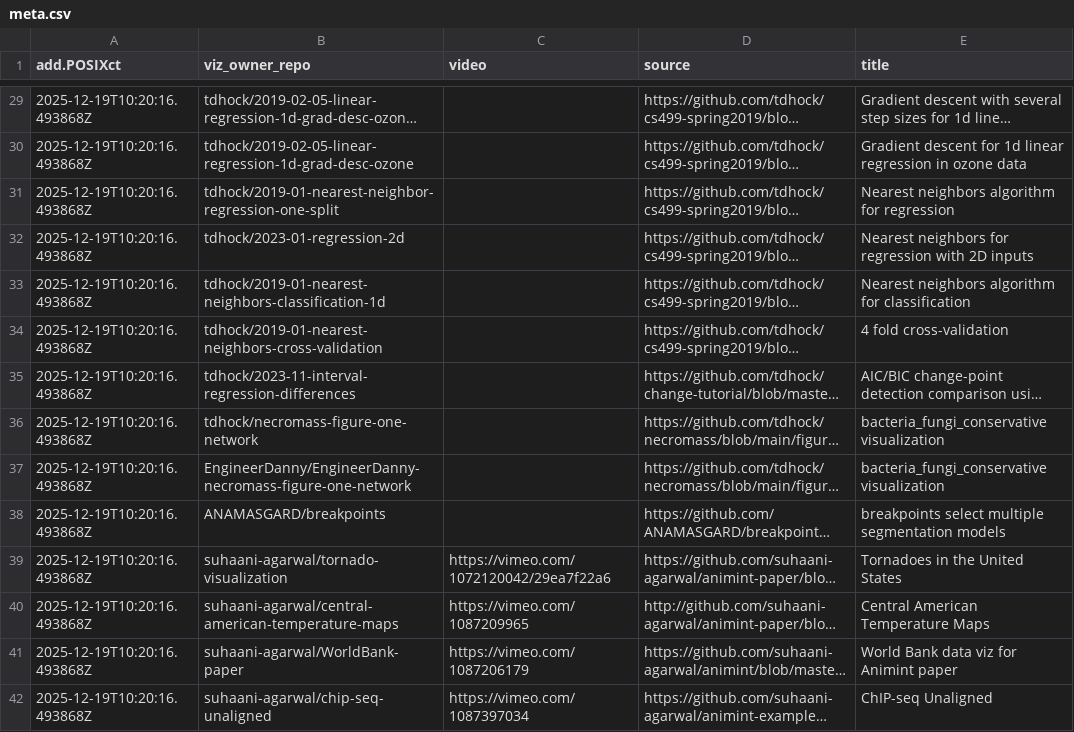
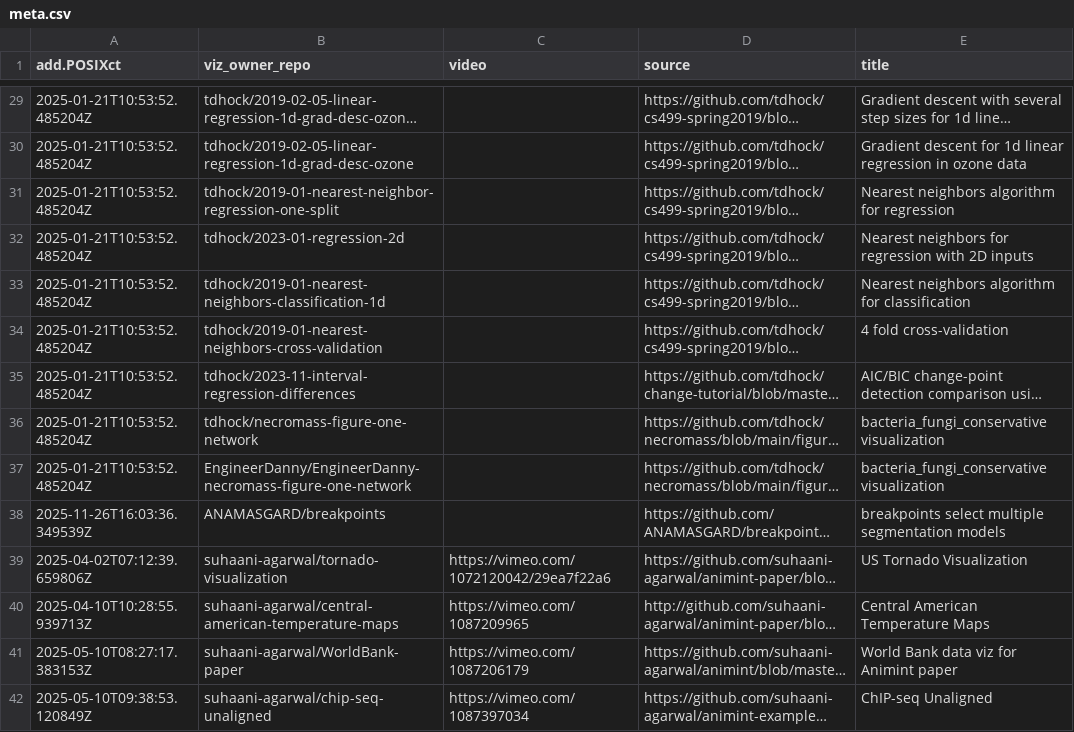
Before and after one commit to tdhock/gallery, a CSV file: meta.csv, drawn as a sheet; only a part is shown, gaps mark what is left out; long unchanged cells end in …; the diff covers the shown part only; the diff names each change by its address in the sheet, - before the commit and + after, or states it on an @@ line.

```diff
--- a/meta.csv
+++ b/meta.csv
-A29:A37 (add.POSIXct): 2025-12-19T10:20:16.493868Z
+A29:A37 (add.POSIXct): 2025-01-21T10:53:52.485204Z
-A38 (add.POSIXct): 2025-12-19T10:20:16.493868Z
+A38 (add.POSIXct): 2025-11-26T16:03:36.349539Z
-A39 (add.POSIXct): 2025-12-19T10:20:16.493868Z
+A39 (add.POSIXct): 2025-04-02T07:12:39.659806Z
-E39 (title): Tornadoes in the United States
+E39 (title): US Tornado Visualization
-A40 (add.POSIXct): 2025-12-19T10:20:16.493868Z
+A40 (add.POSIXct): 2025-04-10T10:28:55.939713Z
-A41 (add.POSIXct): 2025-12-19T10:20:16.493868Z
+A41 (add.POSIXct): 2025-05-10T08:27:17.383153Z
-A42 (add.POSIXct): 2025-12-19T10:20:16.493868Z
+A42 (add.POSIXct): 2025-05-10T09:38:53.120849Z
```
Also changed, not shown: 41 edited cells elsewhere in this file, 1 other file.
